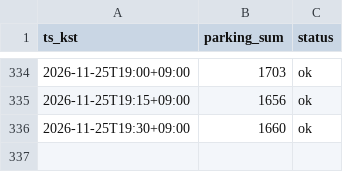
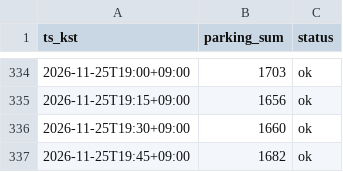
Before and after one commit to sternjeong/olpark-multtae, a CSV file: live/parking_2026-11.csv, drawn as a sheet; only a part is shown, gaps mark what is left out.

```diff
--- a/live/parking_2026-11.csv
+++ b/live/parking_2026-11.csv
@@ -336 +336,2 @@ ts_kst,parking_sum,status
 2026-11-25T19:30+09:00,1660,ok
+2026-11-25T19:45+09:00,1682,ok
```
